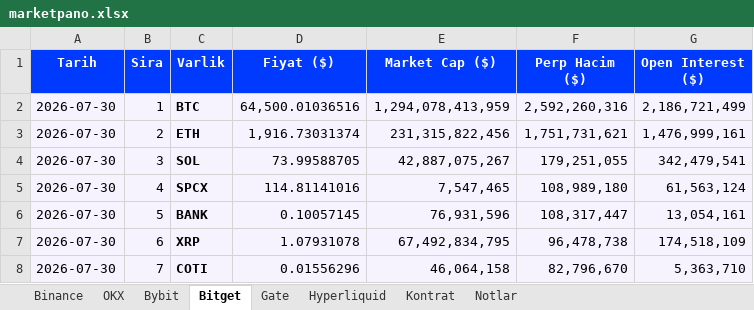
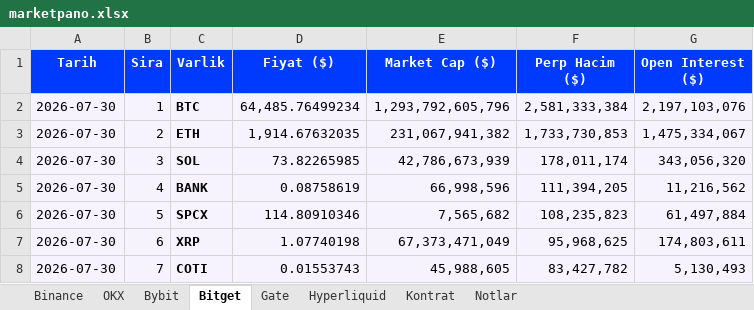
Before and after one commit to batuhanhelvaci-hub/marketpano, an Excel workbook: marketpano.xlsx, sheet Bitget, drawn as a sheet; only a part is shown; values as stored, in another font and other column widths than the file's, no borders; the diff covers the shown part only; the diff names each change by its address in the sheet, - before the commit and + after, or states it on an @@ line.

```diff
--- a/marketpano.xlsx (sheet Bitget)
+++ b/marketpano.xlsx (sheet Bitget)
-D2 (Fiyat ($)): 64,500.01036516
+D2 (Fiyat ($)): 64,485.76499234
-E2 (Market Cap ($)): 1,294,078,413,959
+E2 (Market Cap ($)): 1,293,792,605,796
-F2 (Perp Hacim ($)): 2,592,260,316
+F2 (Perp Hacim ($)): 2,581,333,384
-G2 (Open Interest ($)): 2,186,721,499
+G2 (Open Interest ($)): 2,197,103,076
-D3 (Fiyat ($)): 1,916.73031374
+D3 (Fiyat ($)): 1,914.67632035
-E3 (Market Cap ($)): 231,315,822,456
+E3 (Market Cap ($)): 231,067,941,382
-F3 (Perp Hacim ($)): 1,751,731,621
+F3 (Perp Hacim ($)): 1,733,730,853
-G3 (Open Interest ($)): 1,476,999,161
+G3 (Open Interest ($)): 1,475,334,067
-D4 (Fiyat ($)): 73.99588705
+D4 (Fiyat ($)): 73.82265985
-E4 (Market Cap ($)): 42,887,075,267
+E4 (Market Cap ($)): 42,786,673,939
-F4 (Perp Hacim ($)): 179,251,055
+F4 (Perp Hacim ($)): 178,011,174
-G4 (Open Interest ($)): 342,479,541
+G4 (Open Interest ($)): 343,056,320
-C5 (Varlik): SPCX
+C5 (Varlik): BANK
-D5 (Fiyat ($)): 114.81141016
+D5 (Fiyat ($)): 0.08758619
-E5 (Market Cap ($)): 7,547,465
+E5 (Market Cap ($)): 66,998,596
-F5 (Perp Hacim ($)): 108,989,180
+F5 (Perp Hacim ($)): 111,394,205
-G5 (Open Interest ($)): 61,563,124
+G5 (Open Interest ($)): 11,216,562
-C6 (Varlik): BANK
+C6 (Varlik): SPCX
-D6 (Fiyat ($)): 0.10057145
+D6 (Fiyat ($)): 114.80910346
-E6 (Market Cap ($)): 76,931,596
+E6 (Market Cap ($)): 7,565,682
-F6 (Perp Hacim ($)): 108,317,447
+F6 (Perp Hacim ($)): 108,235,823
-G6 (Open Interest ($)): 13,054,161
+G6 (Open Interest ($)): 61,497,884
-D7 (Fiyat ($)): 1.07931078
+D7 (Fiyat ($)): 1.07740198
-E7 (Market Cap ($)): 67,492,834,795
+E7 (Market Cap ($)): 67,373,471,049
-F7 (Perp Hacim ($)): 96,478,738
+F7 (Perp Hacim ($)): 95,968,625
-G7 (Open Interest ($)): 174,518,109
+G7 (Open Interest ($)): 174,803,611
-D8 (Fiyat ($)): 0.01556296
+D8 (Fiyat ($)): 0.01553743
-E8 (Market Cap ($)): 46,064,158
+E8 (Market Cap ($)): 45,988,605
-F8 (Perp Hacim ($)): 82,796,670
+F8 (Perp Hacim ($)): 83,427,782
-G8 (Open Interest ($)): 5,363,710
+G8 (Open Interest ($)): 5,130,493
```
Also changed, not shown: 669 edited cells elsewhere in this sheet, sheet Hyperliquid, sheet Gate, sheet OKX, sheet Binance, sheet Bybit, 8 other files.
